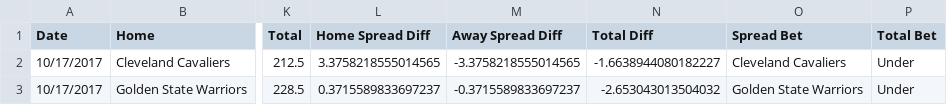
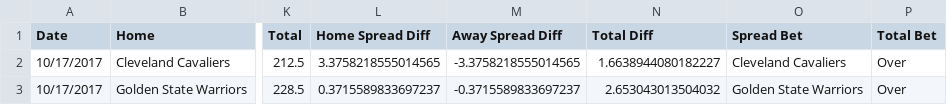
Before and after one commit to RyanOhara/SAM, a CSV file: todays_projections.csv, drawn as a sheet; only a part is shown, gaps mark what is left out; the diff names each change by its address in the sheet, - before the commit and + after, or states it on an @@ line.

```diff
--- a/todays_projections.csv
+++ b/todays_projections.csv
-N2 (Total Diff): -1.6638944080182227
+N2 (Total Diff): 1.6638944080182227
-P2:P3 (Total Bet): Under
+P2:P3 (Total Bet): Over
-N3 (Total Diff): -2.653043013504032
+N3 (Total Diff): 2.653043013504032
```
Also changed, not shown: 3 other files.
